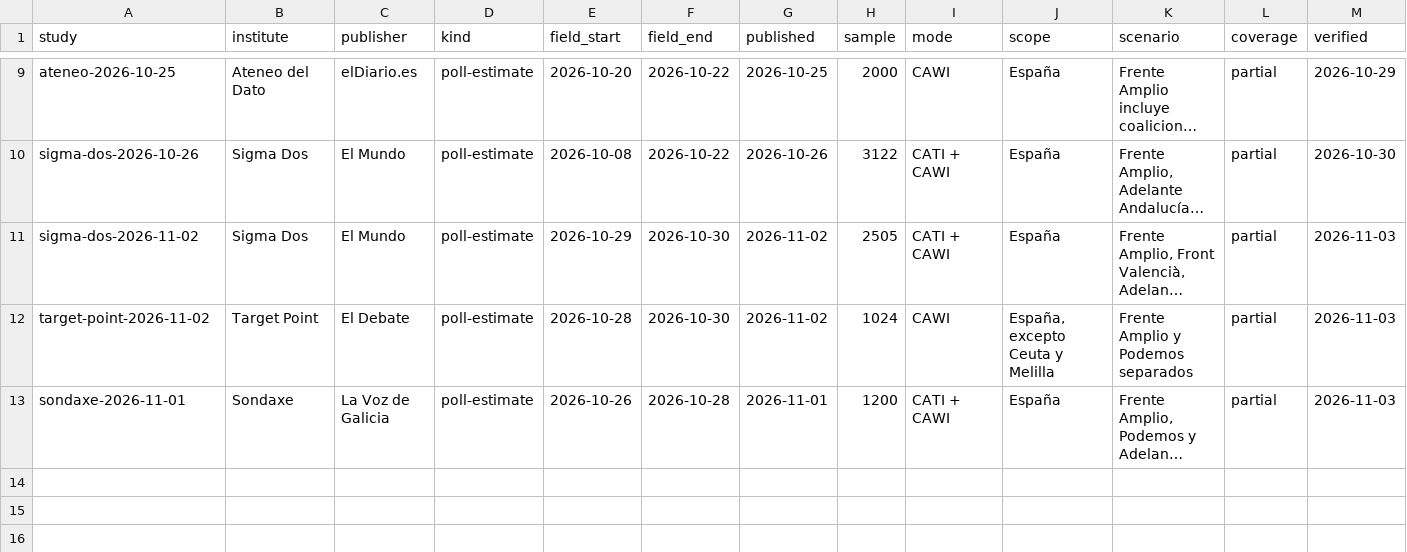
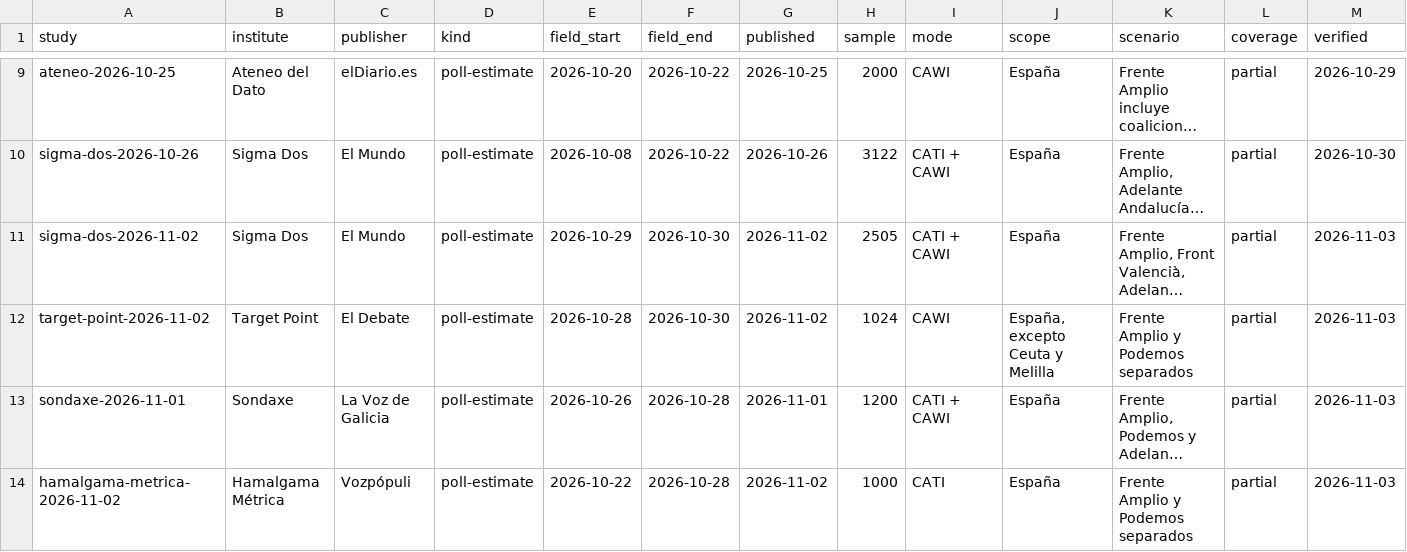
Before and after one commit to bhermoso/observatorio-electoral, a CSV file: data/polls.csv, drawn as a sheet; only a part is shown, gaps mark what is left out; long unchanged cells end in …; rows hold the shown columns only; the diff names each change by its address in the sheet, - before the commit and + after, or states it on an @@ line.

```diff
--- a/data/polls.csv
+++ b/data/polls.csv
+row 14: hamalgama-metrica-2026-11-02 | Hamalgama Métrica | Vozpópuli | poll-estimate | 2026-10-22 | 2026-10-28 | 2026-11-02 | 1000 | CATI | España | Frente Amplio y Podemos separados | partial | 2026-11-03
```
Also changed, not shown: data/poll-results.csv, 1 other file.
